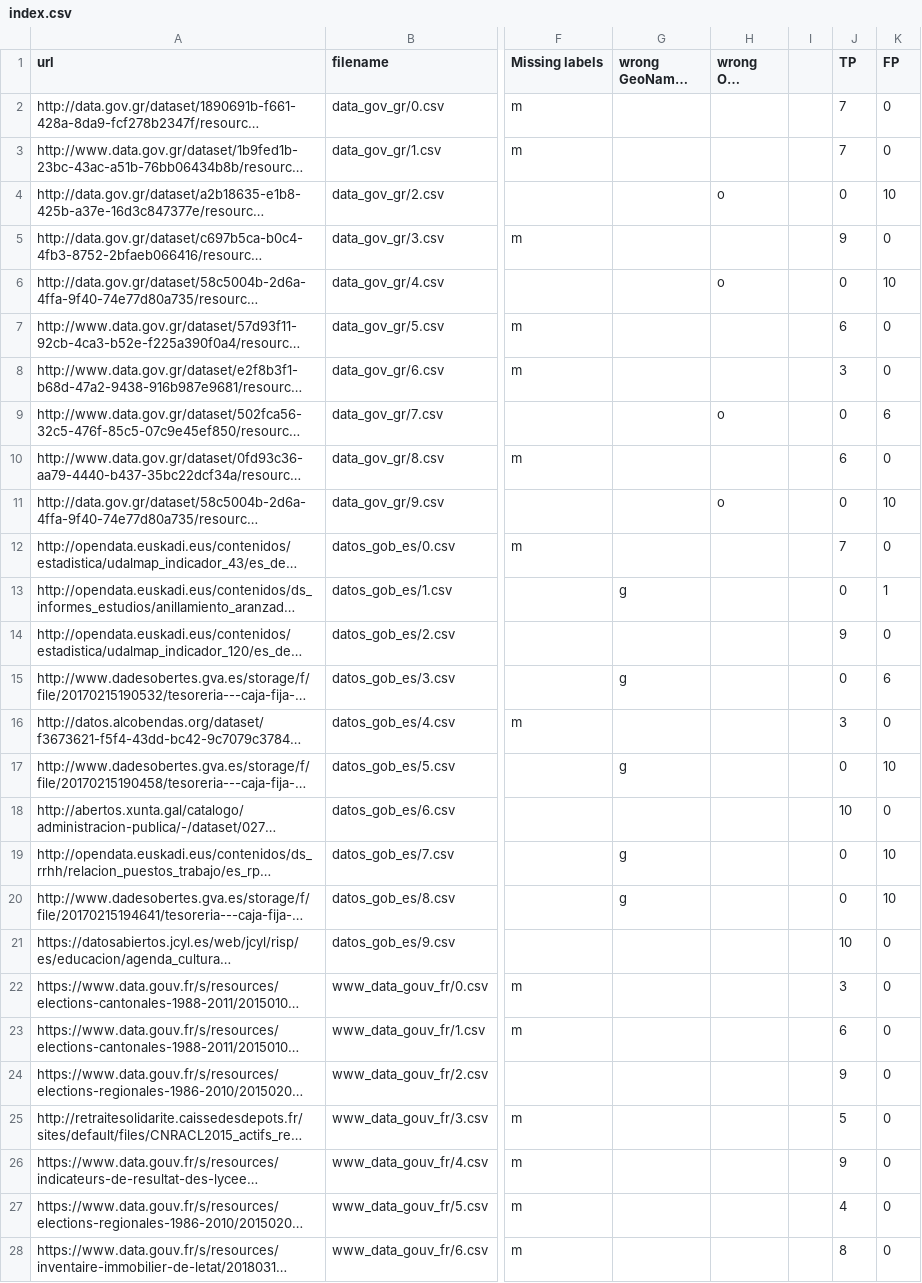
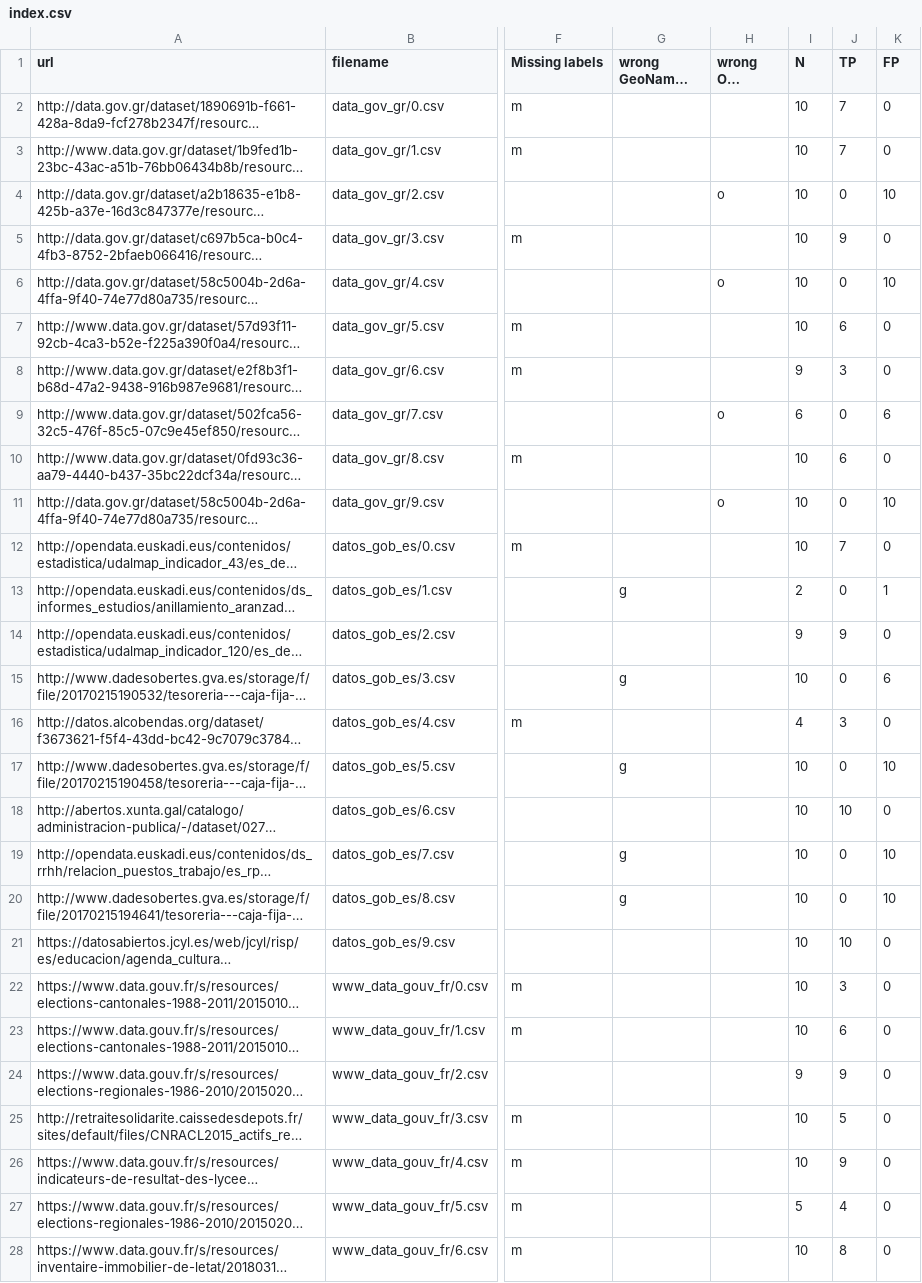
Before and after one commit to sebneu/geolabelling, a CSV file: jws_evaluation/index.csv, drawn as a sheet; only a part is shown, gaps mark what is left out; long unchanged cells end in …; the diff covers the shown part only; the diff names each change by its address in the sheet, - before the commit and + after, or states it on an @@ line.

Commit message:
evaluation results

```diff
--- a/jws_evaluation/index.csv
+++ b/jws_evaluation/index.csv
-I1: (empty)
+I1: N
-I2:I7 (N): (empty)
+I2:I7 (N): 10
-I8 (N): (empty)
+I8 (N): 9
-I9 (N): (empty)
+I9 (N): 6
-I10:I12 (N): (empty)
+I10:I12 (N): 10
-I13 (N): (empty)
+I13 (N): 2
-I14 (N): (empty)
+I14 (N): 9
-I15 (N): (empty)
+I15 (N): 10
-I16 (N): (empty)
+I16 (N): 4
-I17:I23 (N): (empty)
+I17:I23 (N): 10
-I24 (N): (empty)
+I24 (N): 9
-I25:I26 (N): (empty)
+I25:I26 (N): 10
-I27 (N): (empty)
+I27 (N): 5
-I28 (N): (empty)
+I28 (N): 10
```
Also changed, not shown: 1 added row, 1 removed row and 87 edited cells elsewhere in this file.
